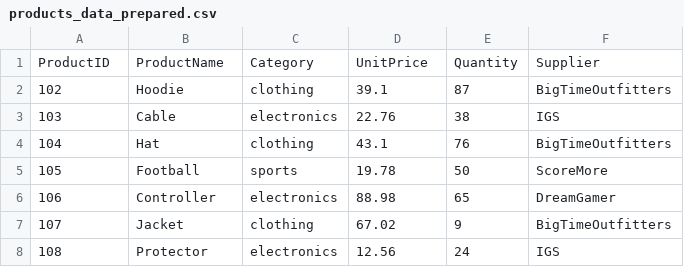
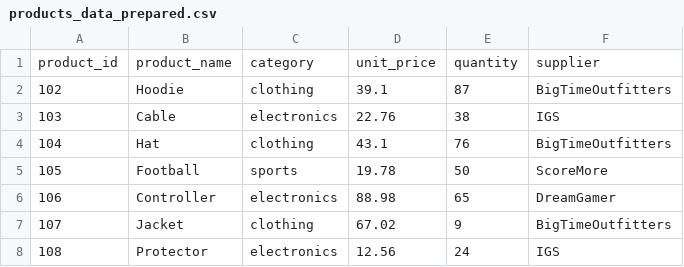
Before and after one commit to kjleopold/smart-store-kjleopold, a CSV file: data/prepared/products_data_prepared.csv, drawn as a sheet; removed rows and columns are numbered as before the commit, all else as after; the diff names each change by its address in the sheet, - before the commit and + after, or states it on an @@ line.

```diff
--- a/data/prepared/products_data_prepared.csv
+++ b/data/prepared/products_data_prepared.csv
-row 1: ProductID | ProductName | Category | UnitPrice | Quantity | Supplier
+row 1: product_id | product_name | category | unit_price | quantity | supplier
```
Also changed, not shown: data/prepared/customers_data_prepared.csv, data/prepared/sales_data_prepared.csv, 3 other files.
